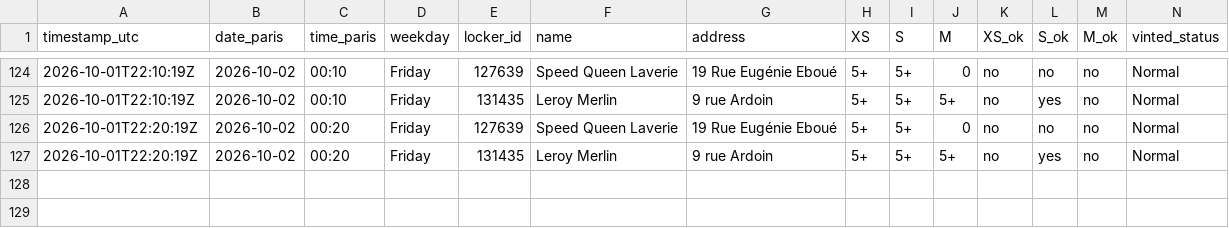
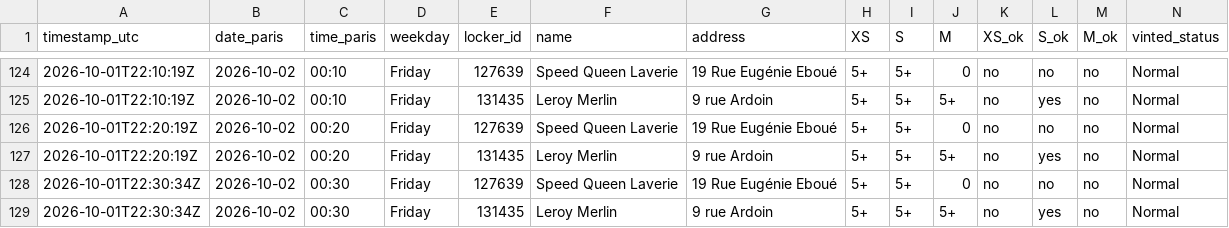
Before and after one commit to jodsav1994-netizen/vinted-go-tracker, a CSV file: data/history.csv, drawn as a sheet; only a part is shown, gaps mark what is left out.

Commit message:
Locker snapshot 2026-10-01T22:30Z

```diff
--- a/data/history.csv
+++ b/data/history.csv
@@ -127 +127,3 @@ timestamp_utc,date_paris,time_paris,weekday,locker_id,name,address,XS,S,M,XS_ok,
 2026-10-01T22:20:19Z,2026-10-02,00:20,Friday,131435,Leroy Merlin,9 rue Ardoin,5+,5+,5+,no,yes,no,Normal
+2026-10-01T22:30:34Z,2026-10-02,00:30,Friday,127639,Speed Queen Laverie,19 Rue Eugénie Eboué,5+,5+,0,no,no,no,Normal
+2026-10-01T22:30:34Z,2026-10-02,00:30,Friday,131435,Leroy Merlin,9 rue Ardoin,5+,5+,5+,no,yes,no,Normal
```
